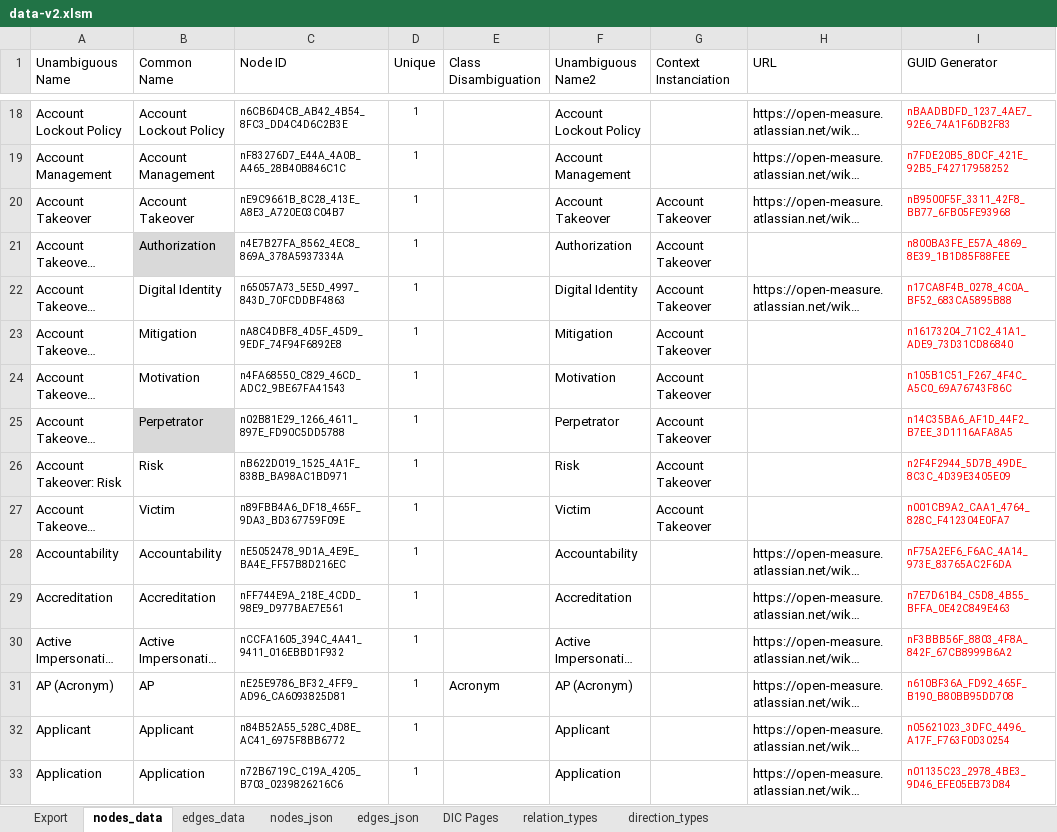
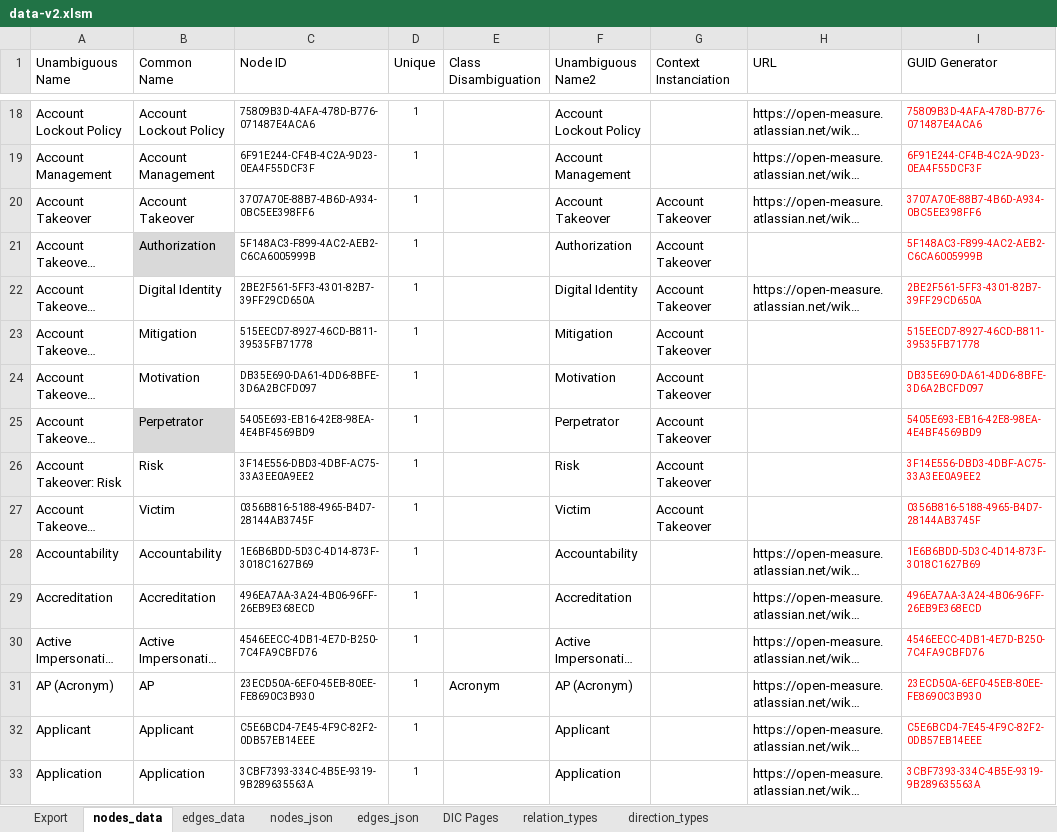
Before and after one commit to Open-Measure/Confluence-Site, an Excel workbook: KnowledgeGraph/data-v2.xlsm, sheet nodes_data, drawn as a sheet; only a part is shown, gaps mark what is left out; long unchanged cells end in …; values as stored, in another font and other column widths than the file's, no borders; conditional formats and table styles not drawn; the diff covers the shown part only; the diff names each change by its address in the sheet, - before the commit and + after, or states it on an @@ line.

Commit message:
data update

```diff
--- a/KnowledgeGraph/data-v2.xlsm (sheet nodes_data)
+++ b/KnowledgeGraph/data-v2.xlsm (sheet nodes_data)
-C18 (Node ID): n6CB6D4CB_AB42_4B54_8FC3_DD4C4D6C2B3E
+C18 (Node ID): 75809B3D-4AFA-478D-B776-071487E4ACA6
-I18 (GUID Generator): nBAADBDFD_1237_4AE7_92E6_74A1F6DB2F83
+I18 (GUID Generator): 75809B3D-4AFA-478D-B776-071487E4ACA6
-C19 (Node ID): nF83276D7_E44A_4A0B_A465_28B40B846C1C
+C19 (Node ID): 6F91E244-CF4B-4C2A-9D23-0EA4F55DCF3F
-I19 (GUID Generator): n7FDE20B5_8DCF_421E_92B5_F42717958252
+I19 (GUID Generator): 6F91E244-CF4B-4C2A-9D23-0EA4F55DCF3F
-C20 (Node ID): nE9C9661B_8C28_413E_A8E3_A720E03C04B7
+C20 (Node ID): 3707A70E-88B7-4B6D-A934-0BC5EE398FF6
-I20 (GUID Generator): nB9500F5F_3311_42F8_BB77_6FB05FE93968
+I20 (GUID Generator): 3707A70E-88B7-4B6D-A934-0BC5EE398FF6
-C21 (Node ID): n4E7B27FA_8562_4EC8_869A_378A5937334A
+C21 (Node ID): 5F148AC3-F899-4AC2-AEB2-C6CA6005999B
-I21 (GUID Generator): n800BA3FE_E57A_4869_8E39_1B1D85F88FEE
+I21 (GUID Generator): 5F148AC3-F899-4AC2-AEB2-C6CA6005999B
-C22 (Node ID): n65057A73_5E5D_4997_843D_70FCDDBF4863
+C22 (Node ID): 2BE2F561-5FF3-4301-82B7-39FF29CD650A
-I22 (GUID Generator): n17CA8F4B_0278_4C0A_BF52_683CA5895B88
+I22 (GUID Generator): 2BE2F561-5FF3-4301-82B7-39FF29CD650A
-C23 (Node ID): nA8C4DBF8_4D5F_45D9_9EDF_74F94F6892E8
+C23 (Node ID): 515EECD7-8927-46CD-B811-39535FB71778
-I23 (GUID Generator): n16173204_71C2_41A1_ADE9_73D31CD86840
+I23 (GUID Generator): 515EECD7-8927-46CD-B811-39535FB71778
-C24 (Node ID): n4FA68550_C829_46CD_ADC2_9BE67FA41543
+C24 (Node ID): DB35E690-DA61-4DD6-8BFE-3D6A2BCFD097
-I24 (GUID Generator): n105B1C51_F267_4F4C_A5C0_69A76743F86C
+I24 (GUID Generator): DB35E690-DA61-4DD6-8BFE-3D6A2BCFD097
-C25 (Node ID): n02B81E29_1266_4611_897E_FD90C5DD5788
+C25 (Node ID): 5405E693-EB16-42E8-98EA-4E4BF4569BD9
-I25 (GUID Generator): n14C35BA6_AF1D_44F2_B7EE_3D1116AFA8A5
+I25 (GUID Generator): 5405E693-EB16-42E8-98EA-4E4BF4569BD9
-C26 (Node ID): nB622D019_1525_4A1F_838B_BA98AC1BD971
+C26 (Node ID): 3F14E556-DBD3-4DBF-AC75-33A3EE0A9EE2
-I26 (GUID Generator): n2F4F2944_5D7B_49DE_8C3C_4D39E3405E09
+I26 (GUID Generator): 3F14E556-DBD3-4DBF-AC75-33A3EE0A9EE2
-C27 (Node ID): n89FBB4A6_DF18_465F_9DA3_BD367759F09E
+C27 (Node ID): 0356B816-5188-4965-B4D7-28144AB3745F
-I27 (GUID Generator): n001CB9A2_CAA1_4764_828C_F412304E0FA7
+I27 (GUID Generator): 0356B816-5188-4965-B4D7-28144AB3745F
-C28 (Node ID): nE5052478_9D1A_4E9E_BA4E_FF57B8D216EC
+C28 (Node ID): 1E6B6BDD-5D3C-4D14-873F-3018C1627B69
-I28 (GUID Generator): nF75A2EF6_F6AC_4A14_973E_83765AC2F6DA
+I28 (GUID Generator): 1E6B6BDD-5D3C-4D14-873F-3018C1627B69
-C29 (Node ID): nFF744E9A_218E_4CDD_98E9_D977BAE7E561
+C29 (Node ID): 496EA7AA-3A24-4B06-96FF-26EB9E368ECD
-I29 (GUID Generator): n7E7D61B4_C5D8_4B55_BFFA_0E42C849E463
+I29 (GUID Generator): 496EA7AA-3A24-4B06-96FF-26EB9E368ECD
-C30 (Node ID): nCCFA1605_394C_4A41_9411_016EBBD1F932
+C30 (Node ID): 4546EECC-4DB1-4E7D-B250-7C4FA9CBFD76
-I30 (GUID Generator): nF3BBB56F_8803_4F8A_842F_67CB8999B6A2
+I30 (GUID Generator): 4546EECC-4DB1-4E7D-B250-7C4FA9CBFD76
-C31 (Node ID): nE25E9786_BF32_4FF9_AD96_CA6093825D81
+C31 (Node ID): 23ECD50A-6EF0-45EB-80EE-FE8690C3B930
-I31 (GUID Generator): n610BF36A_FD92_465F_B190_B80BB95DD708
+I31 (GUID Generator): 23ECD50A-6EF0-45EB-80EE-FE8690C3B930
-C32 (Node ID): n84B52A55_528C_4D8E_AC41_6975F8BB6772
+C32 (Node ID): C5E6BCD4-7E45-4F9C-82F2-0DB57EB14EEE
-I32 (GUID Generator): n05621023_3DFC_4496_A17F_F763F0D30254
+I32 (GUID Generator): C5E6BCD4-7E45-4F9C-82F2-0DB57EB14EEE
-C33 (Node ID): n72B6719C_C19A_4205_B703_0239826216C6
+C33 (Node ID): 3CBF7393-334C-4B5E-9319-9B289635563A
-I33 (GUID Generator): n01135C23_2978_4BE3_9D46_EFE05EB73D84
+I33 (GUID Generator): 3CBF7393-334C-4B5E-9319-9B289635563A
```
Also changed, not shown: 972 edited cells elsewhere in this sheet, sheet nodes_json, sheet edges_json, sheet edges_data, 1 other file.
